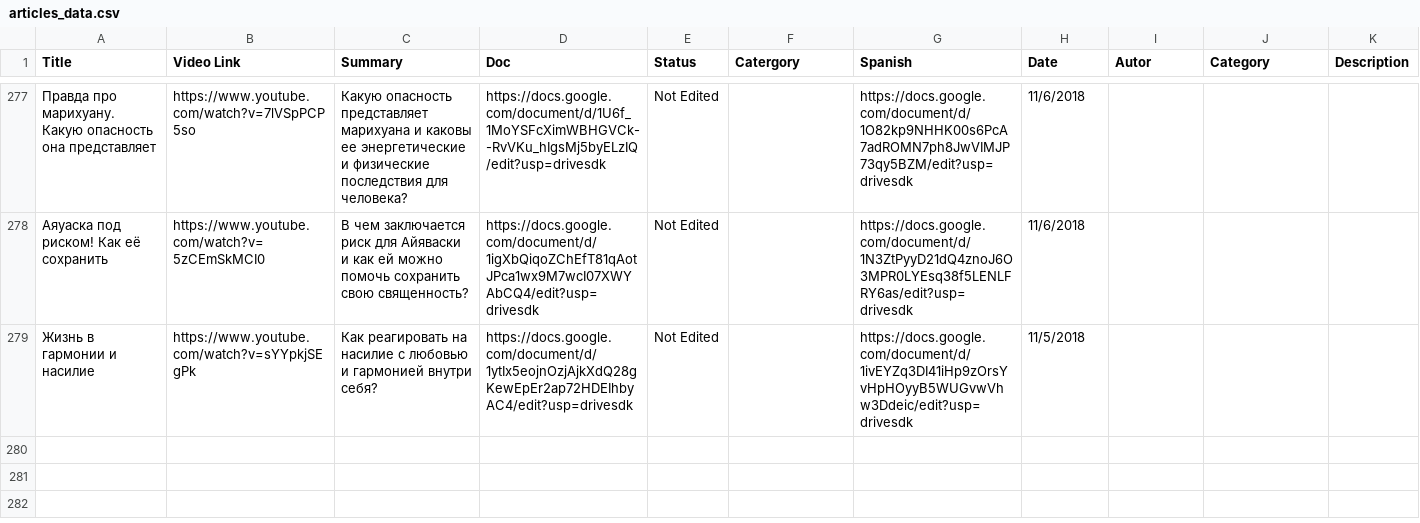
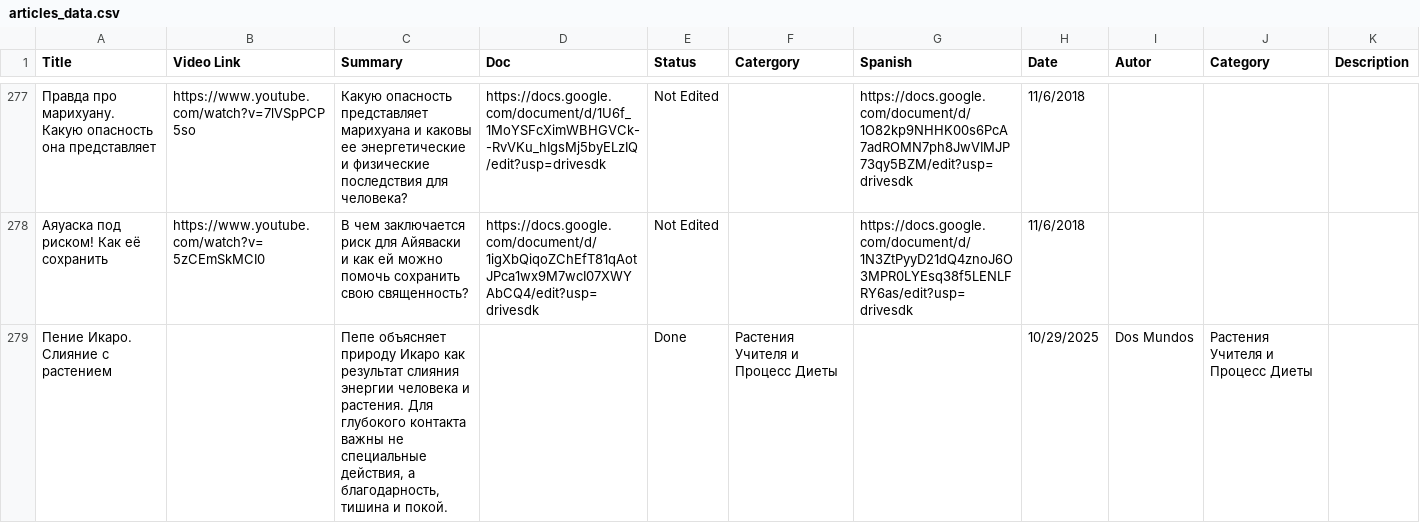
Before and after one commit to aleq2sandr-ctrl/dosmundos-project, a CSV file: articles_data.csv, drawn as a sheet; only a part is shown, gaps mark what is left out.

```diff
--- a/articles_data.csv
+++ b/articles_data.csv
@@ -280,2 +280,2 @@ Title,Video Link,Summary,Doc,Status,Catergory,Spanish,Date,Autor,Category,Descri
 Аяуаска под риском! Как её сохранить,https://www.youtube.com/watch?v=5zCEmSkMCI0,В чем заключается риск для Айяваски и как ей можно помочь сохранить свою священность?,https://docs.google.com/document/d/1igXbQiqoZChEfT81qAotJPca1wx9M7wcI07XWYAbCQ4/edit?usp=drivesdk,Not Edited,,https://docs.google.com/document/d/1N3ZtPyyD21dQ4znoJ6O3MPR0LYEsq38f5LENLFRY6as/edit?usp=drivesdk,11/6/2018,,,
-Жизнь в гармонии и насилие,https://www.youtube.com/watch?v=sYYpkjSEgPk,Как реагировать на насилие с любовью и гармонией внутри себя?,https://docs.google.com/document/d/1ytIx5eojnOzjAjkXdQ28gKewEpEr2ap72HDEIhbyAC4/edit?usp=drivesdk,Not Edited,,https://docs.google.com/document/d/1ivEYZq3DI41iHp9zOrsYvHpHOyyB5WUGvwVhw3Ddeic/edit?usp=drivesdk,11/5/2018,,,
+Пение Икаро. Слияние с растением,,"Пепе объясняет природу Икаро как результат слияния энергии человека и растения. Для глубокого контакта важны не специальные действия, а благодарность, тишина и покой.",,"Done","Растения Учителя и Процесс Диеты",,10/29/2025,"Dos Mundos","Растения Учителя и Процесс Диеты",
```
Also changed, not shown: 16 other files.
